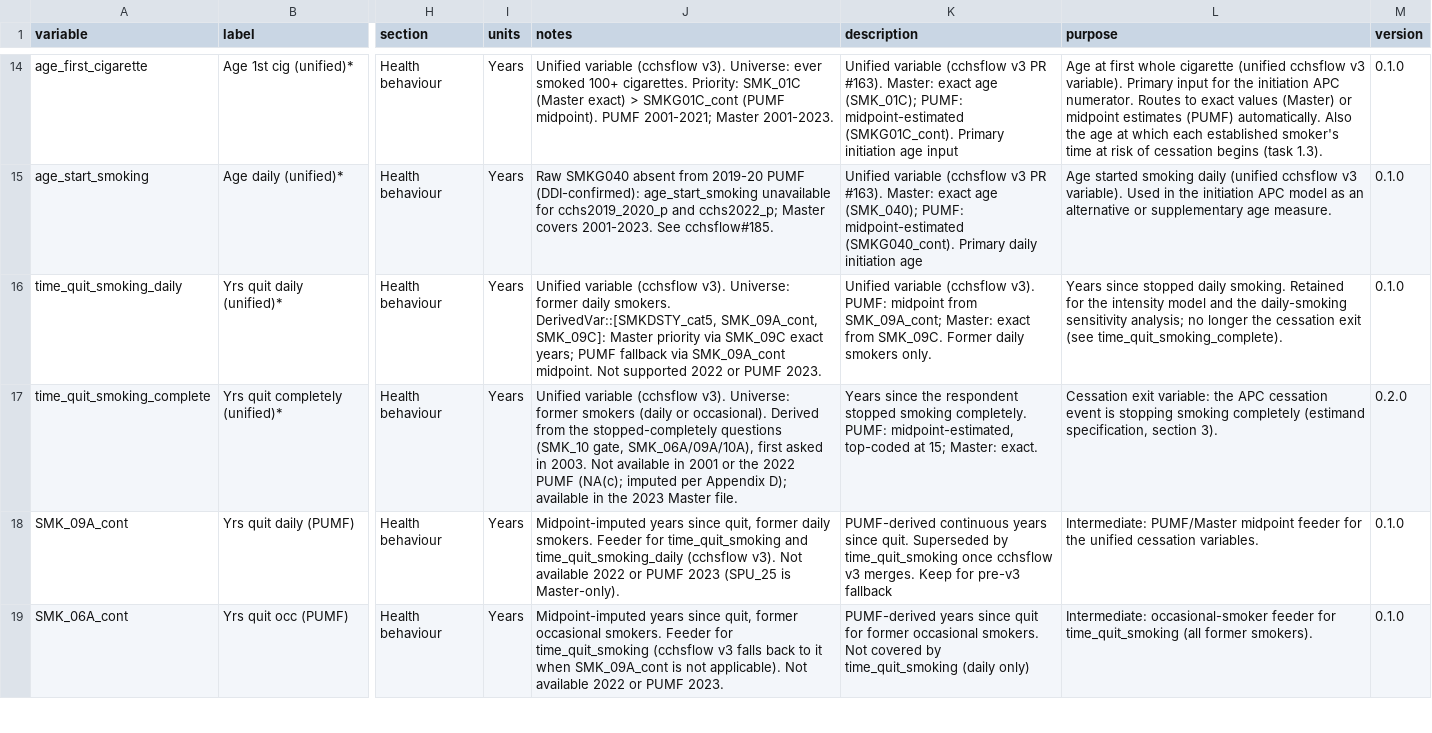
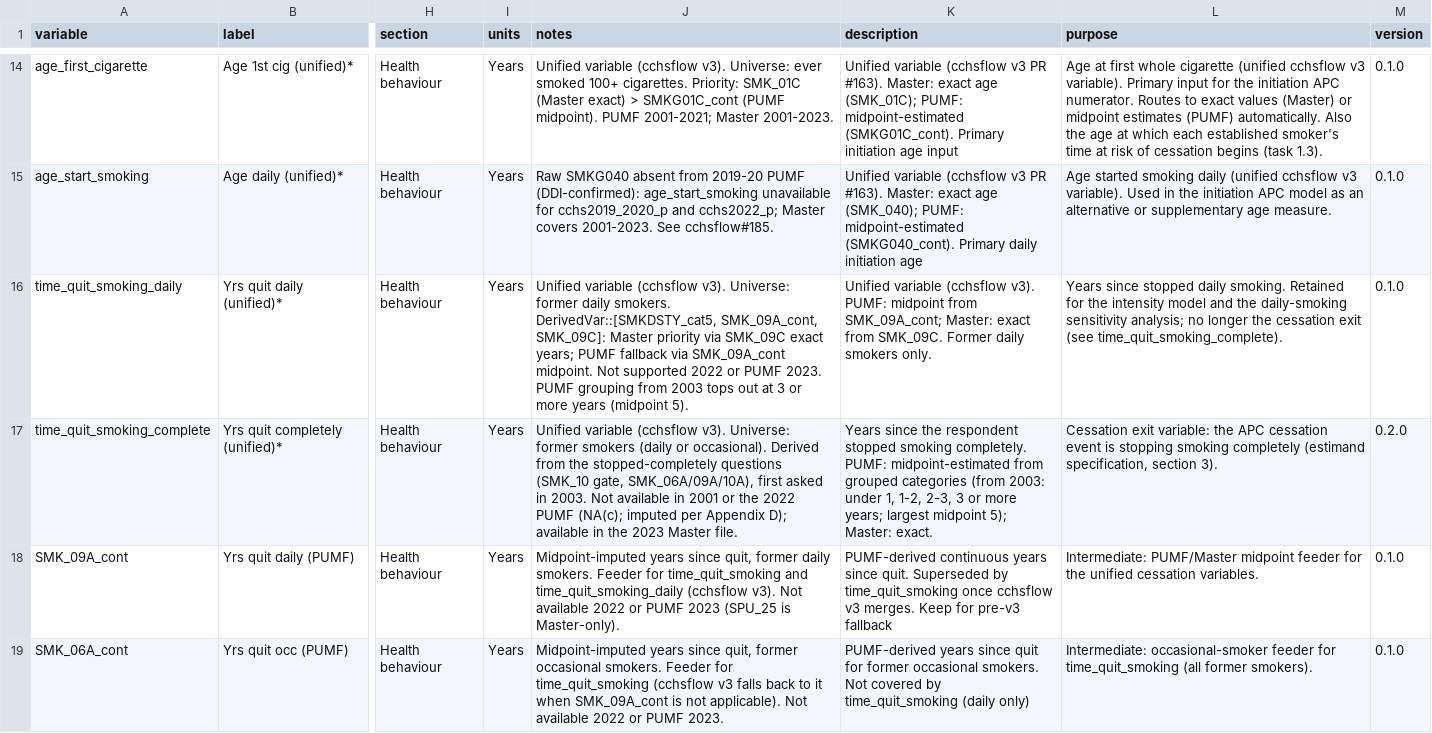
Before and after one commit to Big-Life-Lab/cshm-dev, a CSV file: worksheets/cshm-variables.csv, drawn as a sheet; only a part is shown, gaps mark what is left out; the diff names each change by its address in the sheet, - before the commit and + after, or states it on an @@ line.

Commit message:
Variable ranges come from the variable-details worksheet, not config
PI direction: the variable-details worksheet is the reference for
minimum and maximum values; config.yml refers to it instead of holding
copies. New details_range() reads a variable's valid range for one
database from the worksheet rules -- [lo, hi] copy rules, the set of
category-to-value midpoints, and, for derived variables, the union of
their feeders' ranges -- so ranges follow each cycle's grouping and
top-codes. config.yml survey entries for continuous variables now say
`range: variable_details`; the 28 literal min/max lines are removed.
survey_range() resolves the pointer; the APC builders receive the
variable-details sheet from the pipeline and validate entry ages and
quit durations per respondent against the range for that respondent's
cycle. The initiation floor (PUMF 13, Master 8; public issue #5) is an
analysis decision, not a range, and moves to apc.initiation_floor_age.

Finding made by the change: the PUMF groups quit duration as under 1,
1-2, 2-3, and 3 or more years from 2003 onward, so the largest
midpoint is 5, not the 15 that config comments, worksheet notes, and
the specification claimed; only the 2001 cycle reaches 15. All those
claims are corrected, and the coarsening is flagged for task 1.10.
Tests: details_range on synthetic rules; survey_range on the real
worksheets (0.5-5 for 2013-14, 15 for 2001 daily); out-of-range quit
durations excluded; synthetic test histories now use in-range values.

```diff
--- a/worksheets/cshm-variables.csv
+++ b/worksheets/cshm-variables.csv
-J16 (notes): …PUMF 2023.
+J16 (notes): …PUMF 2023. PUMF grouping from 2003 tops out at 3 or more years (midpoint 5).
-K17 (description): …completely. PUMF: midpoint-estimated, top-coded at 15; Master: exact.
+K17 (description): …completely. PUMF: midpoint-estimated from grouped categories (from 2003: under 1, 1-2, 2-3, 3 or more years; largest midpoint 5); Master: exact.
```
Also changed, not shown: 10 other files.
